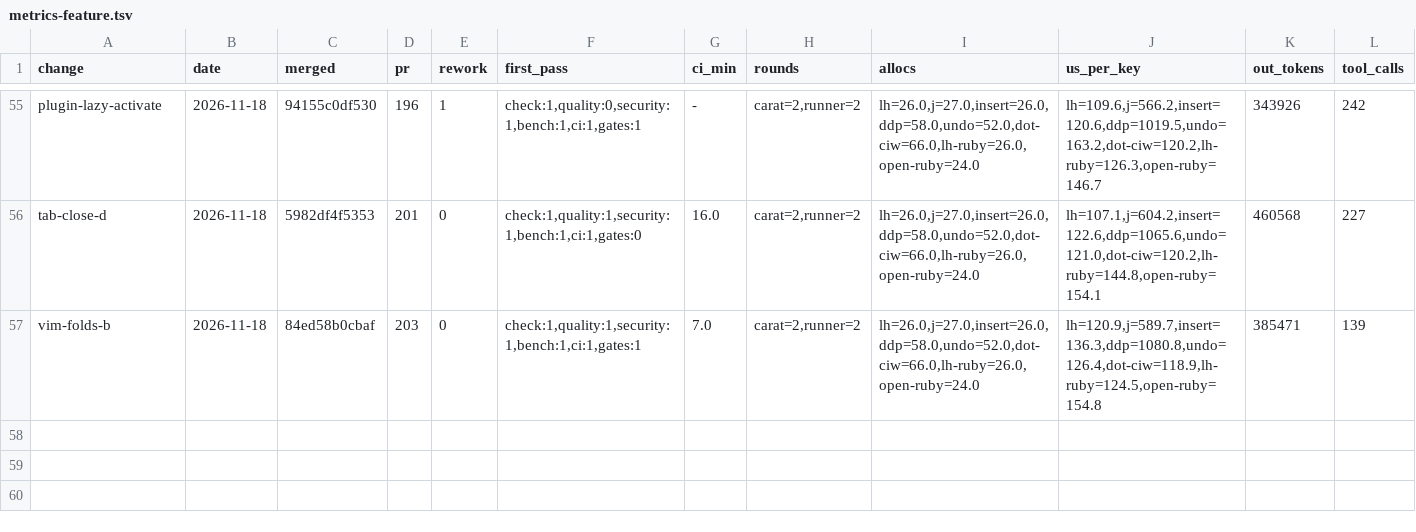
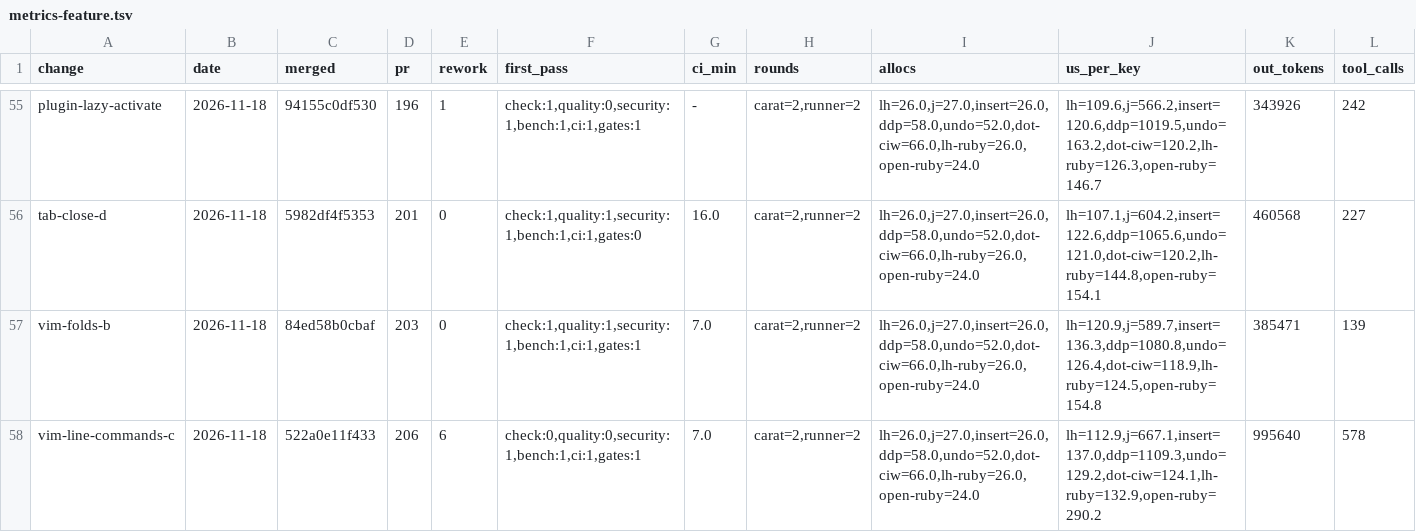
Before and after one commit to oraul/carat, a TSV file: docs/metrics-feature.tsv, drawn as a sheet; only a part is shown, gaps mark what is left out; rows hold the shown columns only; the diff names each change by its address in the sheet, - before the commit and + after, or states it on an @@ line.

```diff
--- a/docs/metrics-feature.tsv
+++ b/docs/metrics-feature.tsv
+row 58: vim-line-commands-c | 2026-11-18 | 522a0e11f433 | 206 | 6 | check:0,quality:0,security:1,bench:1,ci:1,gates:1 | 7.0 | carat=2,runner=2 | lh=26.0,j=27.0,insert=26.0,ddp=58.0,undo=52.0,dot-ciw=66.0,lh-ruby=26.0,open-ruby=24.0 | lh=112.9,j=667.1,insert=137.0,ddp=1109.3,undo=129.2,dot-ciw=124.1,lh-ruby=132.9,open-ruby=290.2 | 995640 | 578
```
Also changed, not shown: docs/metrics-backlog.tsv, docs/sprints.tsv, 17 other files.
